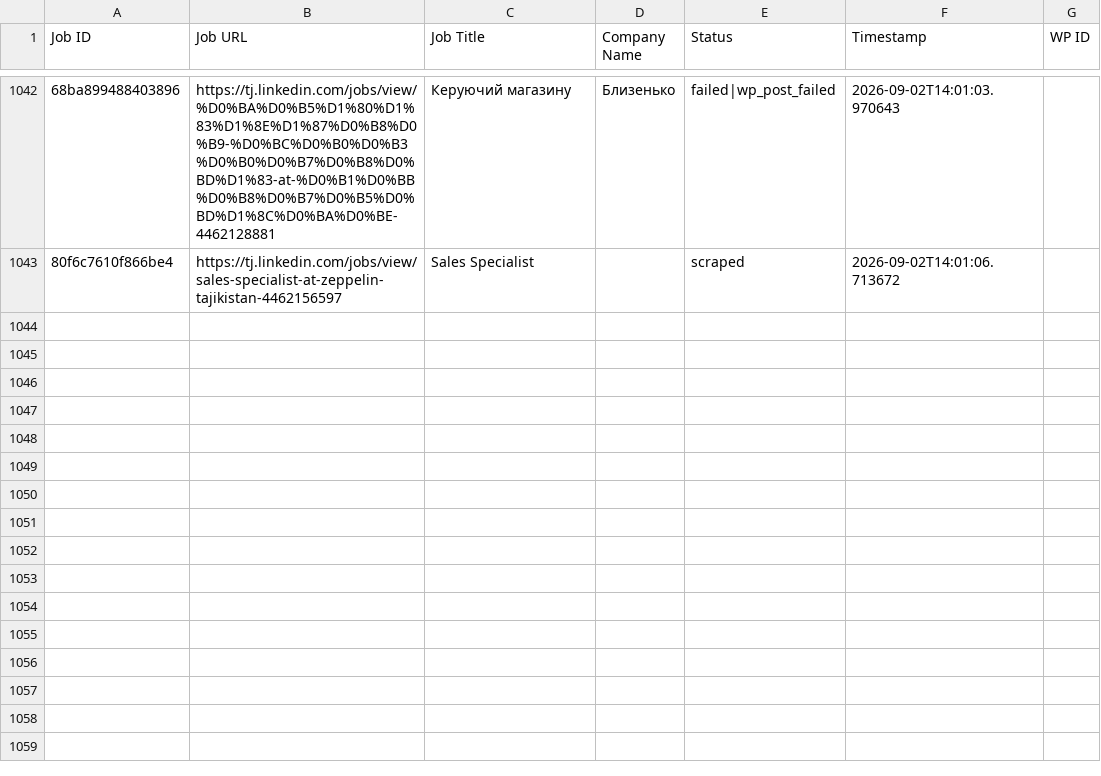
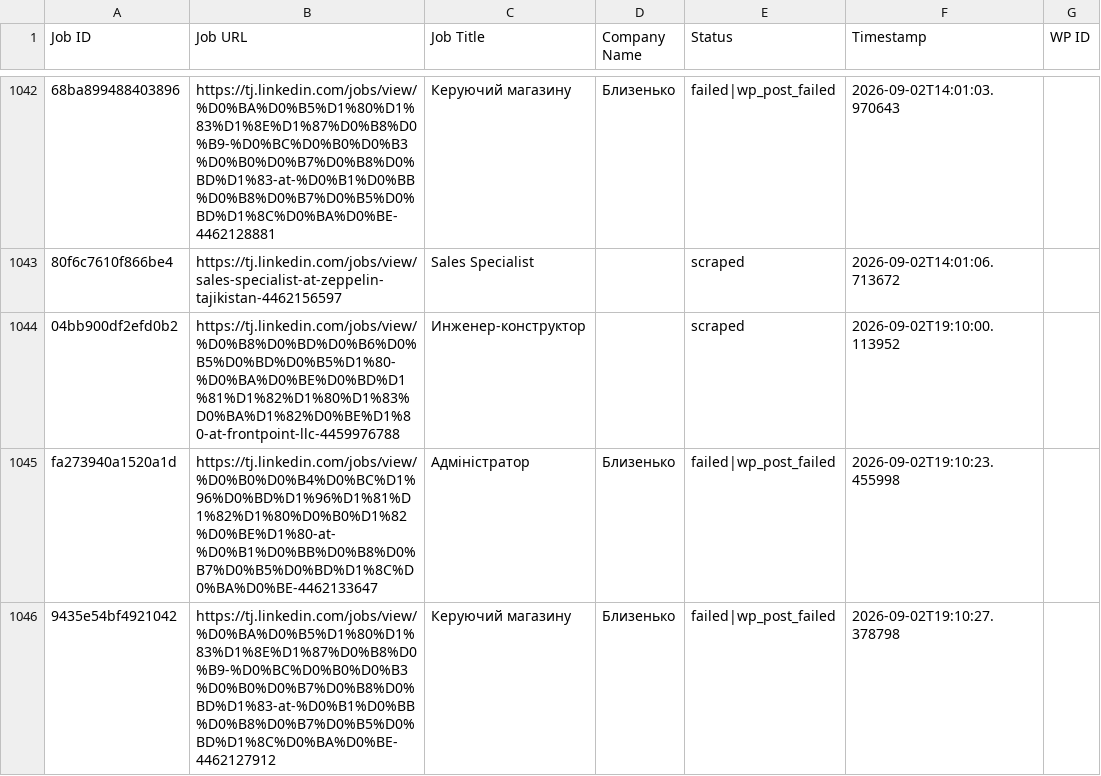
Before and after one commit to innovationinc2000/tj, a CSV file: processed_jobs.csv, drawn as a sheet; only a part is shown, gaps mark what is left out; the diff names each change by its address in the sheet, - before the commit and + after, or states it on an @@ line.

```diff
--- a/processed_jobs.csv
+++ b/processed_jobs.csv
+row 1044: 04bb900df2efd0b2 | https://tj.linkedin.com/jobs/view/%D0%B8%D0%BD%D0%B6%D0%B5%D0%BD%D0%B5%D1%80-%D0%BA%D0%BE%D0%BD%D1%81%D1%82%D1%80%D1%83%D0%BA%D1%82%D0%BE%D1%80-at-frontpoint-llc-4459976788 | Инженер-конструктор |  | scraped | 2026-09-02T19:10:00.113952
+row 1045: fa273940a1520a1d | https://tj.linkedin.com/jobs/view/%D0%B0%D0%B4%D0%BC%D1%96%D0%BD%D1%96%D1%81%D1%82%D1%80%D0%B0%D1%82%D0%BE%D1%80-at-%D0%B1%D0%BB%D0%B8%D0%B7%D0%B5%D0%BD%D1%8C%D0%BA%D0%BE-4462133647 | Адміністратор | Близенько | failed|wp_post_failed | 2026-09-02T19:10:23.455998
+row 1046: 9435e54bf4921042 | https://tj.linkedin.com/jobs/view/%D0%BA%D0%B5%D1%80%D1%83%D1%8E%D1%87%D0%B8%D0%B9-%D0%BC%D0%B0%D0%B3%D0%B0%D0%B7%D0%B8%D0%BD%D1%83-at-%D0%B1%D0%BB%D0%B8%D0%B7%D0%B5%D0%BD%D1%8C%D0%BA%D0%BE-4462127912 | Керуючий магазину | Близенько | failed|wp_post_failed | 2026-09-02T19:10:27.378798
```
